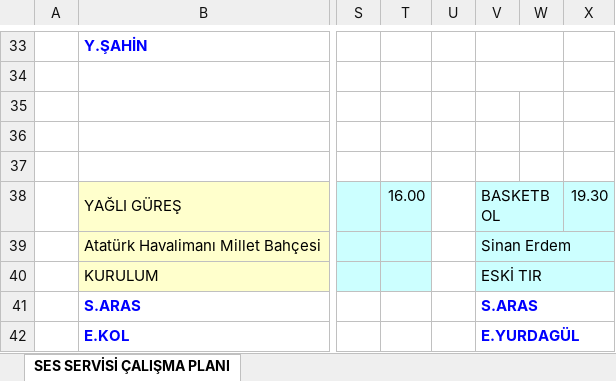
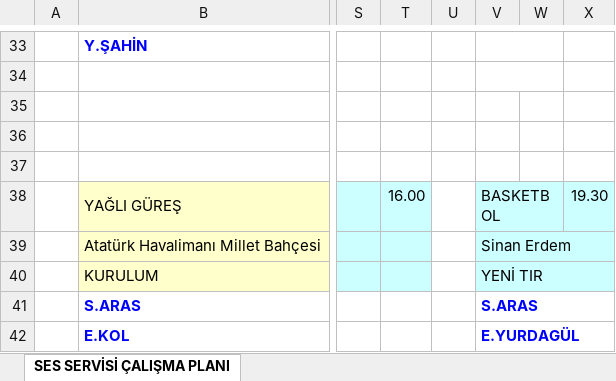
Before and after one commit to sesservisi/ses, an Excel workbook: Gorev-Listesi.xlsx, sheet SES SERVİSİ ÇALIŞMA PLANI, drawn as a sheet; only a part is shown, gaps mark what is left out; values as stored, in another font and other column widths than the file's, no borders; the diff names each change by its address in the sheet, - before the commit and + after, or states it on an @@ line.

```diff
--- a/Gorev-Listesi.xlsx (sheet SES SERVİSİ ÇALIŞMA PLANI)
+++ b/Gorev-Listesi.xlsx (sheet SES SERVİSİ ÇALIŞMA PLANI)
-V40: ESKİ TIR
+V40: YENİ TIR
```
